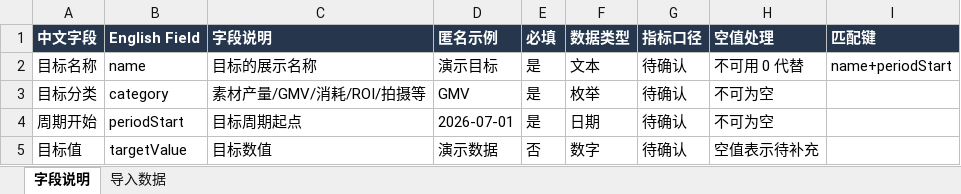
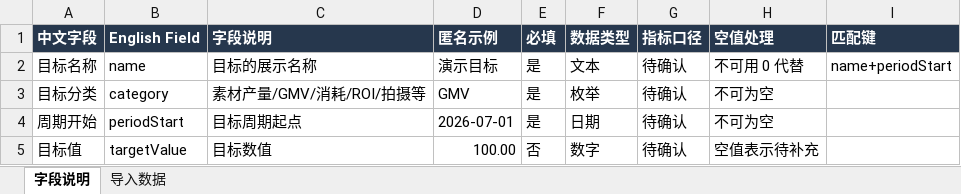
Before and after one commit to MalphtieYU/clipcommerce-studio, an Excel workbook: templates/import/monthly-goals.xlsx, sheet 字段说明, drawn as a sheet; values as stored, in another font and other column widths than the file's, no borders; the diff names each change by its address in the sheet, - before the commit and + after, or states it on an @@ line.

```diff
--- a/templates/import/monthly-goals.xlsx (sheet 字段说明)
+++ b/templates/import/monthly-goals.xlsx (sheet 字段说明)
-D5 (匿名示例): 演示数据
+D5 (匿名示例): 100.00
```
Also changed, not shown: sheet 导入数据, templates/import/asset-metadata.xlsx, templates/import/asset-performance.xlsx, 23 other files.
